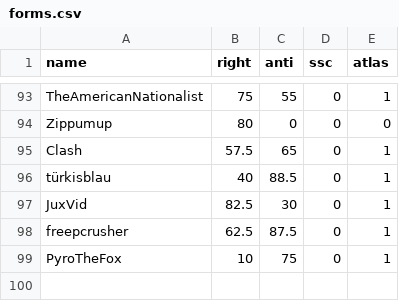
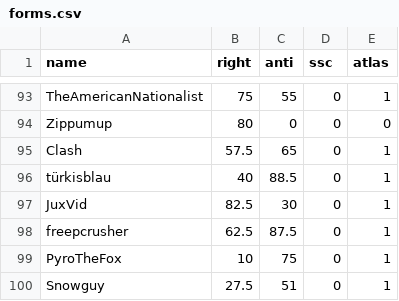
Before and after one commit to Enopoletus/quiz, a CSV file: forms.csv, drawn as a sheet; only a part is shown, gaps mark what is left out; the diff names each change by its address in the sheet, - before the commit and + after, or states it on an @@ line.

Commit message:
Update forms.csv

```diff
--- a/forms.csv
+++ b/forms.csv
+row 100: Snowguy | 27.5 | 51 | 0 | 1
```
